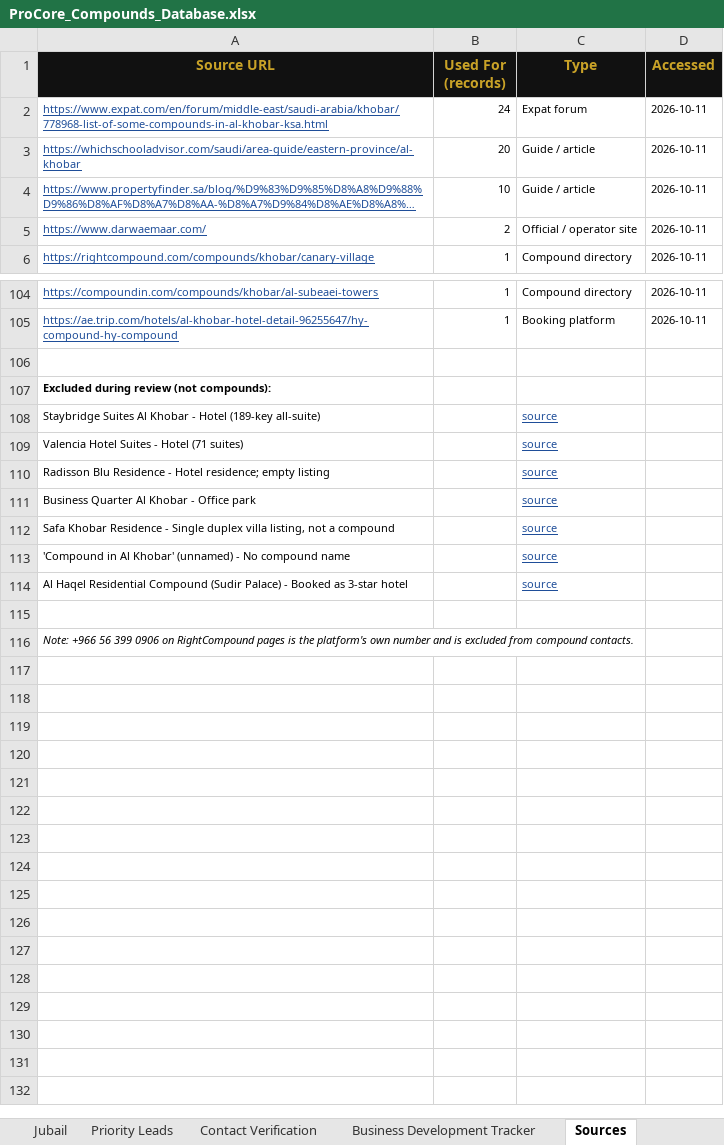
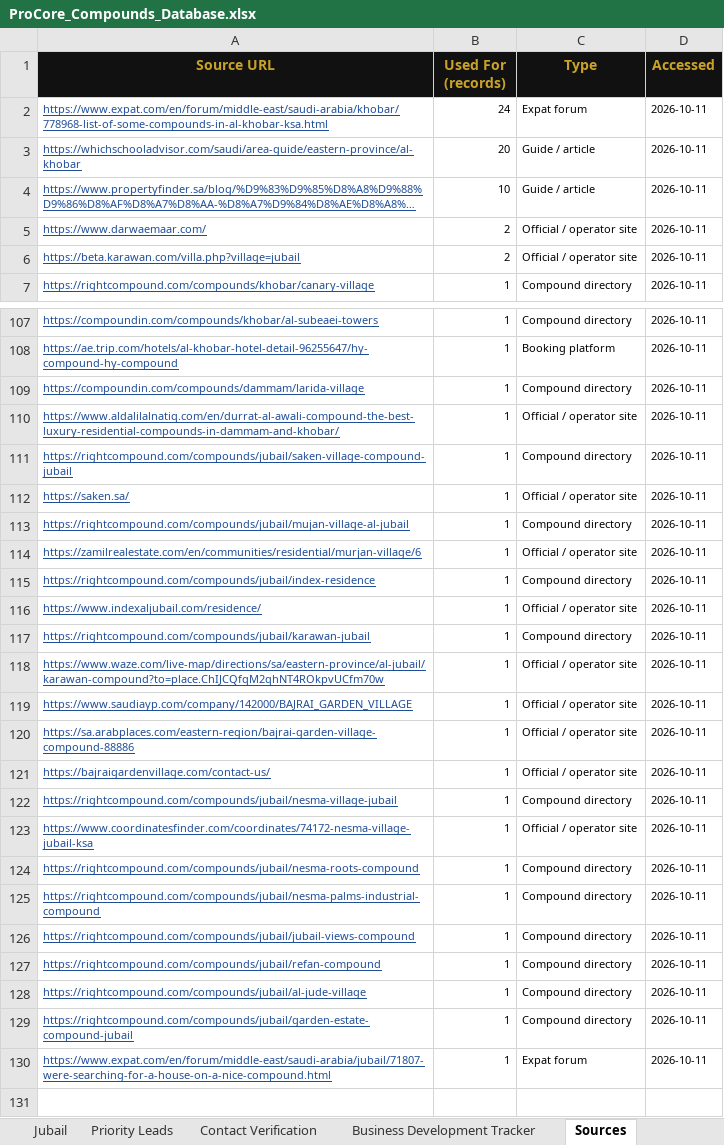
Before and after one commit to procoreksa/Test, an Excel workbook: compounds-db/output/ProCore_Compounds_Database.xlsx, sheet Sources, drawn as a sheet; only a part is shown, gaps mark what is left out; the shorter side is filled out with more unchanged rows; long unchanged cells end in …; values as stored, in another font and other column widths than the file's, no borders; the diff covers the shown part only; the diff names each change by its address in the sheet, - before the commit and + after, or states it on an @@ line.

```diff
--- a/compounds-db/output/ProCore_Compounds_Database.xlsx (sheet Sources)
+++ b/compounds-db/output/ProCore_Compounds_Database.xlsx (sheet Sources)
+row 6: https://beta.karawan.com/villa.php?village=jubail | 2 | Official / operator site | 2026-10-11
+row 109: https://compoundin.com/compounds/dammam/larida-village | 1 | Compound directory | 2026-10-11
+row 110: https://www.aldalilalnatiq.com/en/durrat-al-awali-compound-the-best-luxury-residential-compounds-in-dammam-and-khobar/ | 1 | Official / operator site | 2026-10-11
+row 111: https://rightcompound.com/compounds/jubail/saken-village-compound-jubail | 1 | Compound directory | 2026-10-11
+row 112: https://saken.sa/ | 1 | Official / operator site | 2026-10-11
+row 113: https://rightcompound.com/compounds/jubail/mujan-village-al-jubail | 1 | Compound directory | 2026-10-11
+row 114: https://zamilrealestate.com/en/communities/residential/murjan-village/6 | 1 | Official / operator site | 2026-10-11
+row 115: https://rightcompound.com/compounds/jubail/index-residence | 1 | Compound directory | 2026-10-11
+row 116: https://www.indexaljubail.com/residence/ | 1 | Official / operator site | 2026-10-11
+row 117: https://rightcompound.com/compounds/jubail/karawan-jubail | 1 | Compound directory | 2026-10-11
+row 118: https://www.waze.com/live-map/directions/sa/eastern-province/al-jubail/karawan-compound?to=place.ChIJCQfqM2qhNT4ROkpvUCfm70w | 1 | Official / operator site | 2026-10-11
+row 119: https://www.saudiayp.com/company/142000/BAJRAI_GARDEN_VILLAGE | 1 | Official / operator site | 2026-10-11
+row 120: https://sa.arabplaces.com/eastern-region/bajrai-garden-village-compound-88886 | 1 | Official / operator site | 2026-10-11
+row 121: https://bajraigardenvillage.com/contact-us/ | 1 | Official / operator site | 2026-10-11
+row 122: https://rightcompound.com/compounds/jubail/nesma-village-jubail | 1 | Compound directory | 2026-10-11
+row 123: https://www.coordinatesfinder.com/coordinates/74172-nesma-village-jubail-ksa | 1 | Official / operator site | 2026-10-11
+row 124: https://rightcompound.com/compounds/jubail/nesma-roots-compound | 1 | Compound directory | 2026-10-11
+row 125: https://rightcompound.com/compounds/jubail/nesma-palms-industrial-compound | 1 | Compound directory | 2026-10-11
+row 126: https://rightcompound.com/compounds/jubail/jubail-views-compound | 1 | Compound directory | 2026-10-11
+row 127: https://rightcompound.com/compounds/jubail/refan-compound | 1 | Compound directory | 2026-10-11
+row 128: https://rightcompound.com/compounds/jubail/al-jude-village | 1 | Compound directory | 2026-10-11
+row 129: https://rightcompound.com/compounds/jubail/garden-estate-compound-jubail | 1 | Compound directory | 2026-10-11
+row 130: https://www.expat.com/en/forum/middle-east/saudi-arabia/jubail/71807-were-searching-for-a-house-on-a-nice-compound.html | 1 | Expat forum | 2026-10-11
```
Also changed, not shown: 2 added rows elsewhere in this sheet, sheet Master Database, sheet Al Khobar, sheet Jubail, sheet Priority Leads, sheet Contact Verification, sheet Dammam, 1 more sheet, formulas that keep their value, 8 other files.
